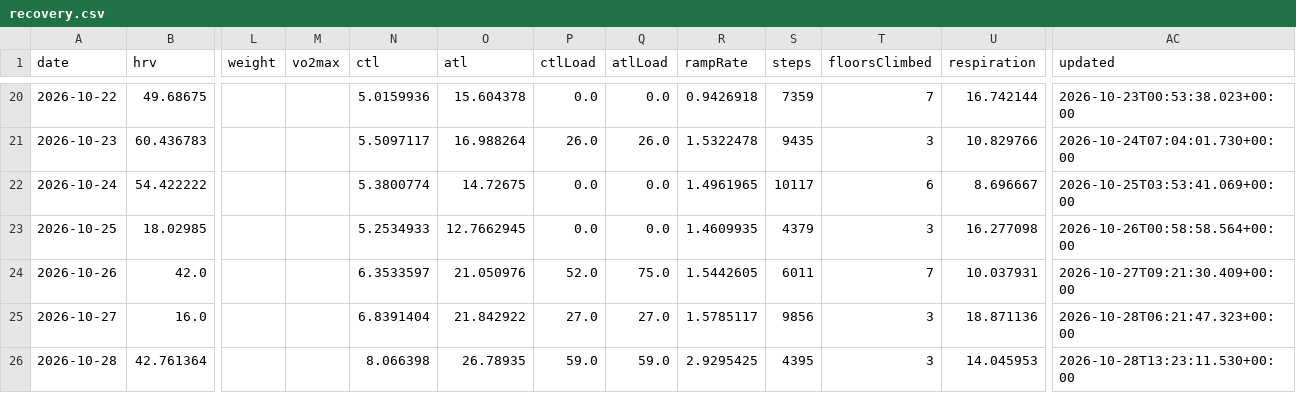
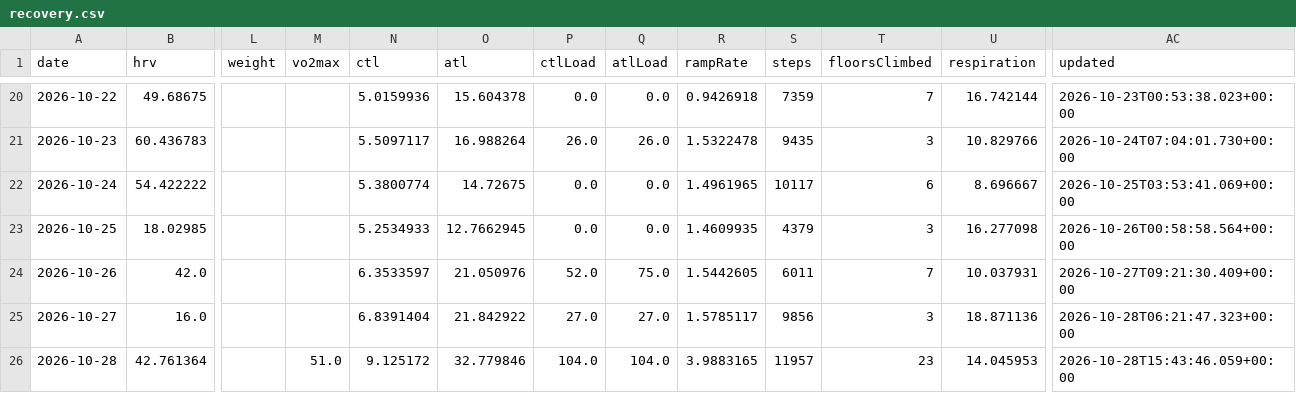
Before and after one commit to CarpetoX/garmin-recovery, a CSV file: recovery.csv, drawn as a sheet; only a part is shown, gaps mark what is left out; the diff names each change by its address in the sheet, - before the commit and + after, or states it on an @@ line.

```diff
--- a/recovery.csv
+++ b/recovery.csv
-M26 (vo2max): (empty)
+M26 (vo2max): 51.0
-N26 (ctl): 8.066398
+N26 (ctl): 9.125172
-O26 (atl): 26.78935
+O26 (atl): 32.779846
-P26 (ctlLoad): 59.0
+P26 (ctlLoad): 104.0
-Q26 (atlLoad): 59.0
+Q26 (atlLoad): 104.0
-R26 (rampRate): 2.9295425
+R26 (rampRate): 3.9883165
-S26 (steps): 4395
+S26 (steps): 11957
-T26 (floorsClimbed): 3
+T26 (floorsClimbed): 23
-AC26 (updated): 2026-10-28T13:23:11.530+00:00
+AC26 (updated): 2026-10-28T15:43:46.059+00:00
```
Also changed, not shown: activities.csv, 5 other files.
